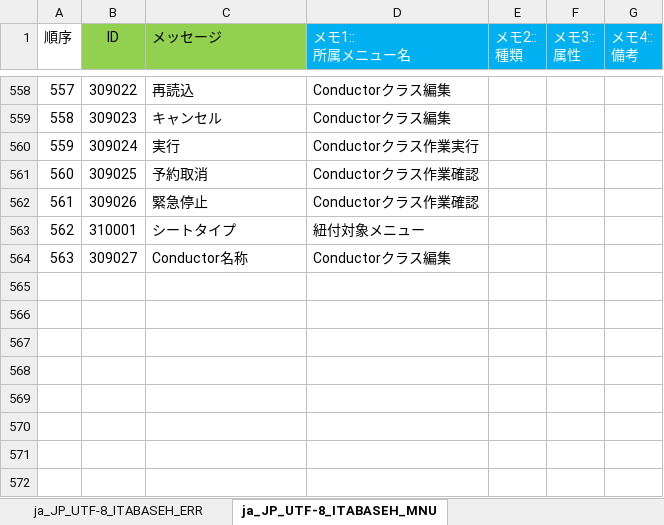
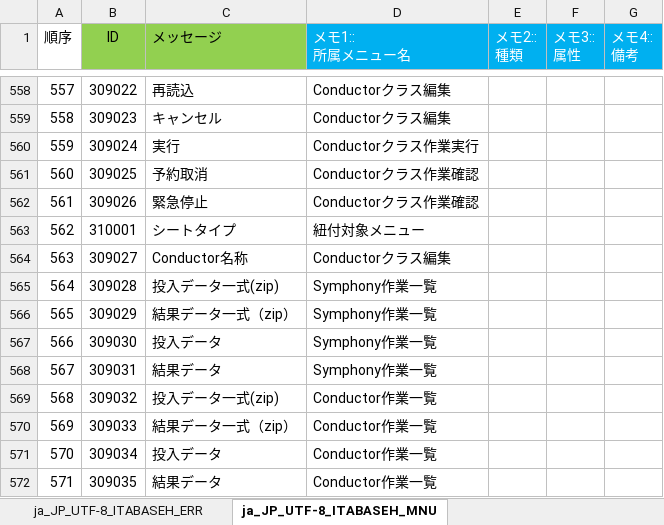
Before and after one commit to exastro-suite/it-automation, an Excel workbook: ky_message_seeds/ita_base/ja_JP_message_PHP.xlsm, sheet ja_JP_UTF-8_ITABASEH_MNU, drawn as a sheet; only a part is shown, gaps mark what is left out; values as stored, in another font and other column widths than the file's, no borders; conditional formats not drawn; the diff names each change by its address in the sheet, - before the commit and + after, or states it on an @@ line.

```diff
--- a/ky_message_seeds/ita_base/ja_JP_message_PHP.xlsm (sheet ja_JP_UTF-8_ITABASEH_MNU)
+++ b/ky_message_seeds/ita_base/ja_JP_message_PHP.xlsm (sheet ja_JP_UTF-8_ITABASEH_MNU)
+row 565: 564 | 309028 | 投入データ一式(zip) | Symphony作業一覧
+row 566: 565 | 309029 | 結果データ一式（zip） | Symphony作業一覧
+row 567: 566 | 309030 | 投入データ | Symphony作業一覧
+row 568: 567 | 309031 | 結果データ | Symphony作業一覧
+row 569: 568 | 309032 | 投入データ一式(zip) | Conductor作業一覧
+row 570: 569 | 309033 | 結果データ一式（zip） | Conductor作業一覧
+row 571: 570 | 309034 | 投入データ | Conductor作業一覧
+row 572: 571 | 309035 | 結果データ | Conductor作業一覧
```
Also changed, not shown: ky_message_seeds/ita_base/en_US_message_PHP.xlsm, ky_sql_seeds/en_US_SQL_DATA.xlsm, 8 other files.
